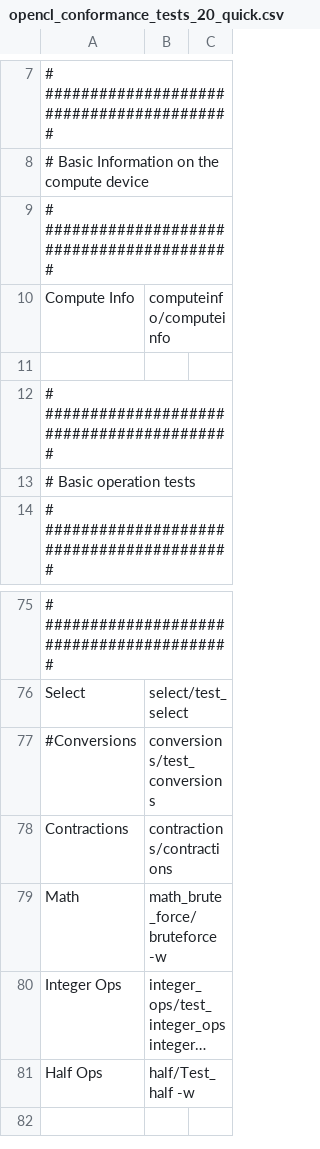
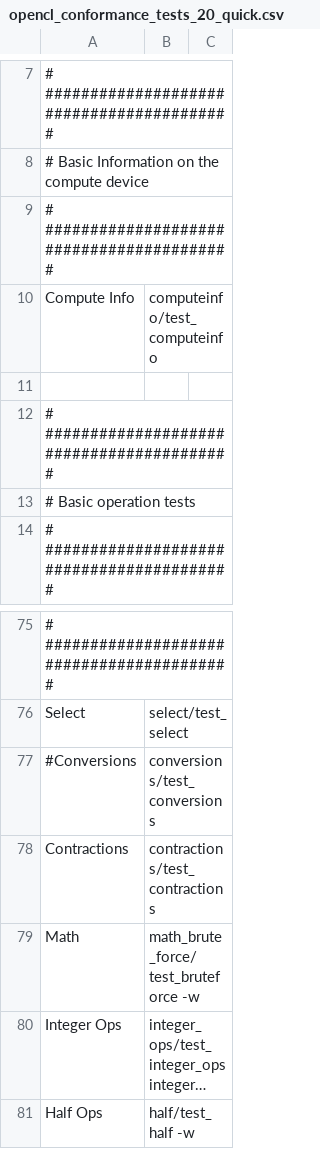
Before and after one commit to KhronosGroup/OpenCL-CTS, a CSV file: test_conformance/opencl_conformance_tests_20_quick.csv, drawn as a sheet; only a part is shown, gaps mark what is left out; long unchanged cells end in …; the diff names each change by its address in the sheet, - before the commit and + after, or states it on an @@ line.

```diff
--- a/test_conformance/opencl_conformance_tests_20_quick.csv
+++ b/test_conformance/opencl_conformance_tests_20_quick.csv
-B10: computeinfo/computeinfo
+B10: computeinfo/test_computeinfo
-B78: contractions/contractions
+B78: contractions/test_contractions
-B79: math_brute_force/bruteforce -w
+B79: math_brute_force/test_bruteforce -w
-B81: half/Test_half -w
+B81: half/test_half -w
```
Also changed, not shown: test_conformance/opencl_conformance_tests_20_full.csv, test_conformance/opencl_conformance_tests_20_full_no_math_or_conversions.csv, 8 other files.
